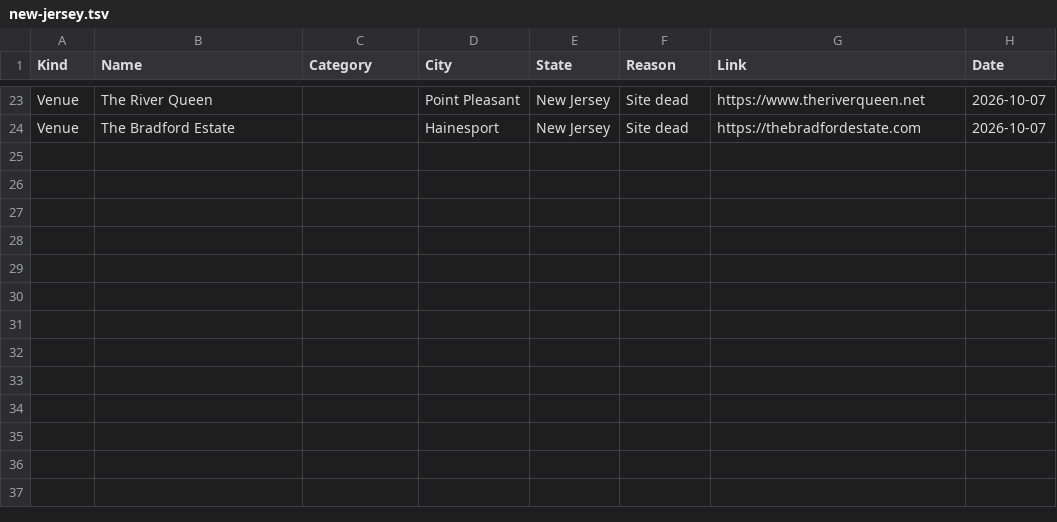
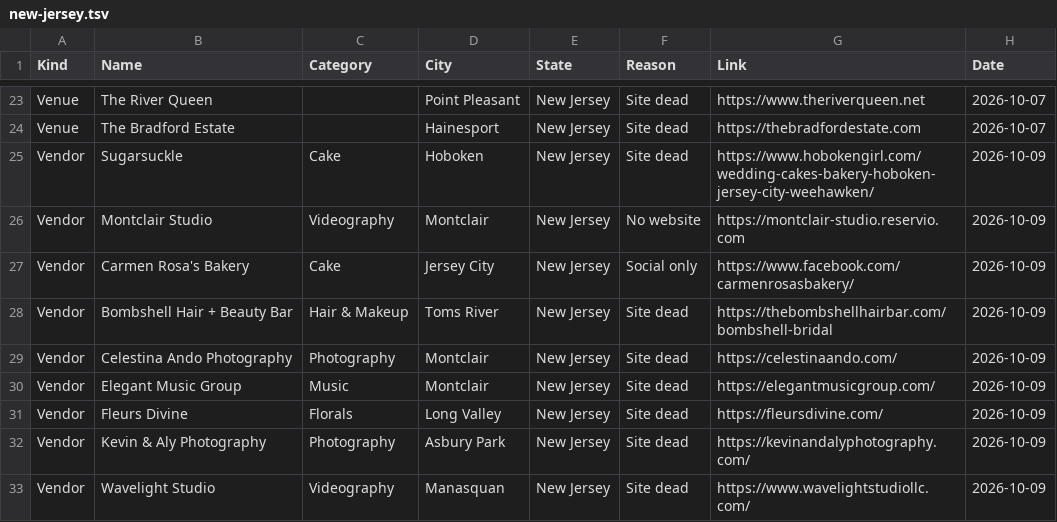
Before and after one commit to dukemackle/Wedding-Build, a TSV file: src/lib/batches/skipped/new-jersey.tsv, drawn as a sheet; only a part is shown, gaps mark what is left out.

```diff
--- a/src/lib/batches/skipped/new-jersey.tsv
+++ b/src/lib/batches/skipped/new-jersey.tsv
@@ -24 +24,10 @@ Venue	The River Queen		Point Pleasant	New Jersey	Site dead	https://www.theriverq
 Venue	The Bradford Estate		Hainesport	New Jersey	Site dead	https://thebradfordestate.com	2026-10-07
+Vendor	Sugarsuckle	Cake	Hoboken	New Jersey	Site dead	https://www.hobokengirl.com/wedding-cakes-bakery-hoboken-jersey-city-weehawken/	2026-10-09
+Vendor	Montclair Studio	Videography	Montclair	New Jersey	No website	https://montclair-studio.reservio.com	2026-10-09
+Vendor	Carmen Rosa's Bakery	Cake	Jersey City	New Jersey	Social only	https://www.facebook.com/carmenrosasbakery/	2026-10-09
+Vendor	Bombshell Hair + Beauty Bar	Hair & Makeup	Toms River	New Jersey	Site dead	https://thebombshellhairbar.com/bombshell-bridal	2026-10-09
+Vendor	Celestina Ando Photography	Photography	Montclair	New Jersey	Site dead	https://celestinaando.com/	2026-10-09
+Vendor	Elegant Music Group	Music	Montclair	New Jersey	Site dead	https://elegantmusicgroup.com/	2026-10-09
+Vendor	Fleurs Divine	Florals	Long Valley	New Jersey	Site dead	https://fleursdivine.com/	2026-10-09
+Vendor	Kevin & Aly Photography	Photography	Asbury Park	New Jersey	Site dead	https://kevinandalyphotography.com/	2026-10-09
+Vendor	Wavelight Studio	Videography	Manasquan	New Jersey	Site dead	https://www.wavelightstudiollc.com/	2026-10-09
```
Also changed, not shown: 1 other file.
